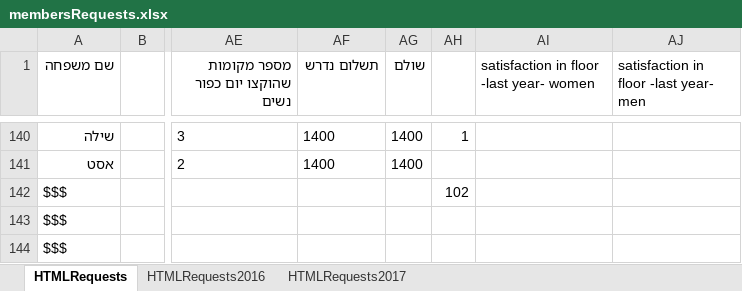
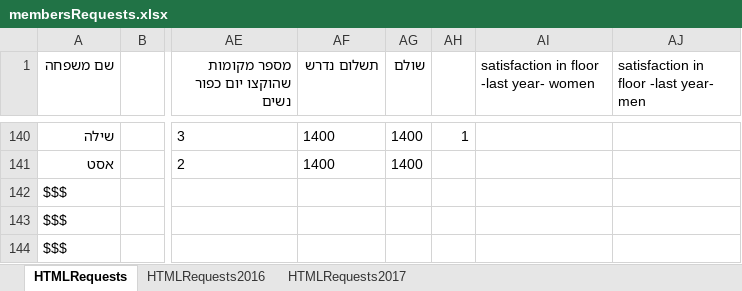
Before and after one commit to sgutgold/yamimNoraim, an Excel workbook: membersRequests.xlsx, sheet HTMLRequests, drawn as a sheet; only a part is shown, gaps mark what is left out; values as stored, in another font and other column widths than the file's, no borders; the diff names each change by its address in the sheet, - before the commit and + after, or states it on an @@ line.

Commit message:
--dbg

```diff
--- a/membersRequests.xlsx (sheet HTMLRequests)
+++ b/membersRequests.xlsx (sheet HTMLRequests)
-AH142: 102
+AH142: (empty)
```
